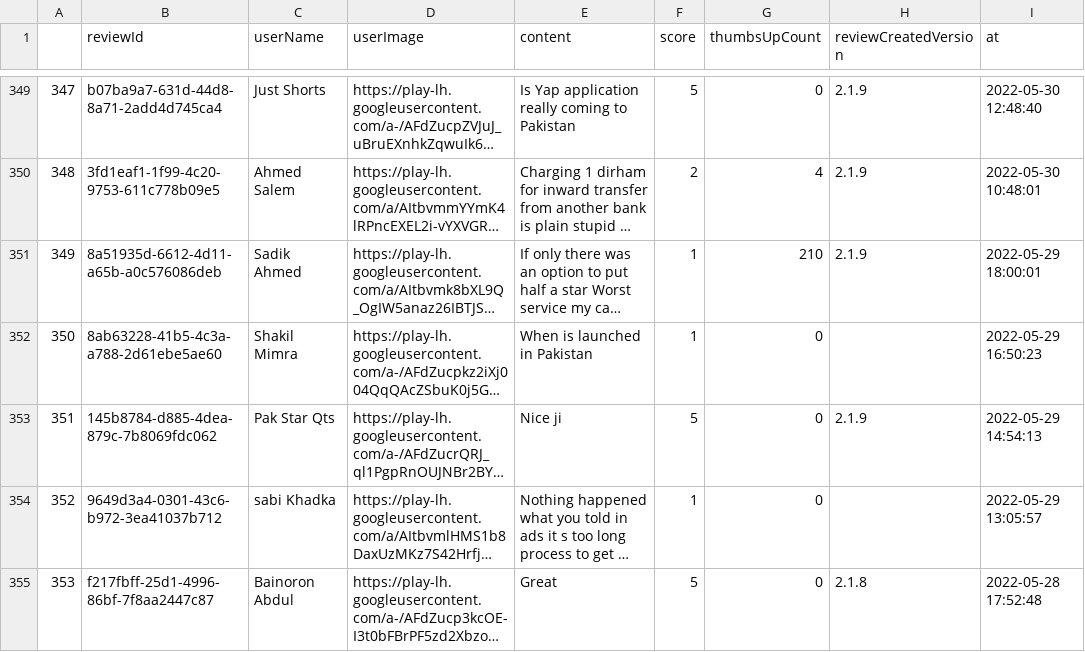
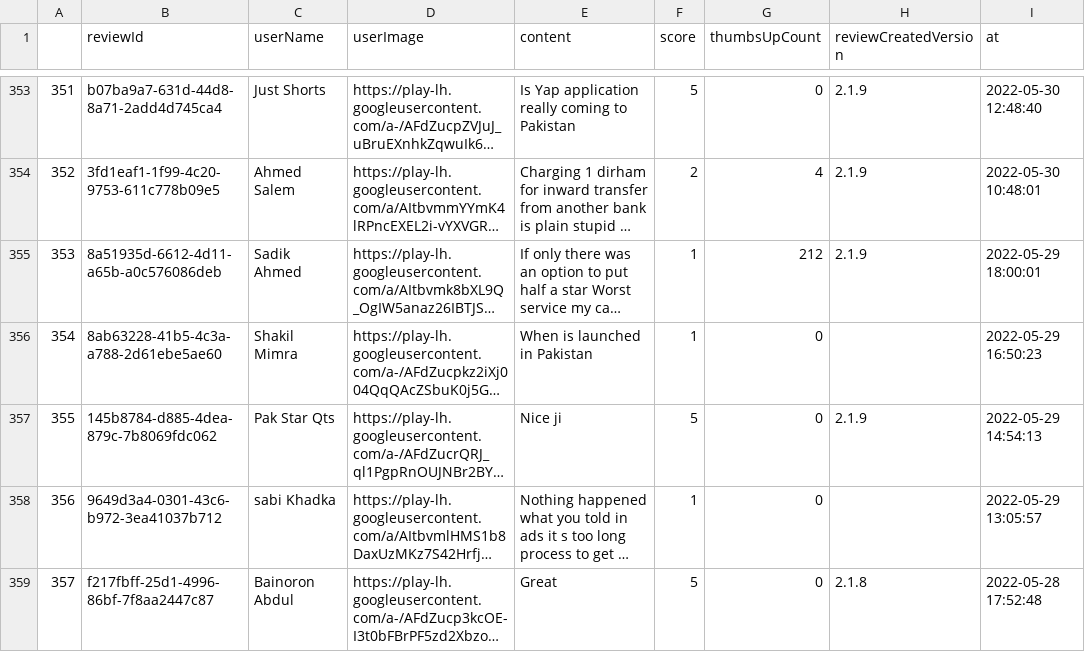
Before and after one commit to shanzaysaeed/sentimentanalysisYAP, a CSV file: GoogleStore.csv, drawn as a sheet; only a part is shown, gaps mark what is left out; long unchanged cells end in …; addresses are those after the commit; the diff covers the shown part only; the diff names each change by its address in the sheet, - before the commit and + after, or states it on an @@ line.

```diff
--- a/GoogleStore.csv
+++ b/GoogleStore.csv
@@ column A renumbered from row 9 down @@
-G355 (thumbsUpCount): 210
+G355 (thumbsUpCount): 212
```
Also changed, not shown: 7 added rows, 4 removed rows and 8 edited cells elsewhere in this file, AppStore.csv, Tweets.csv, 1 other file.
